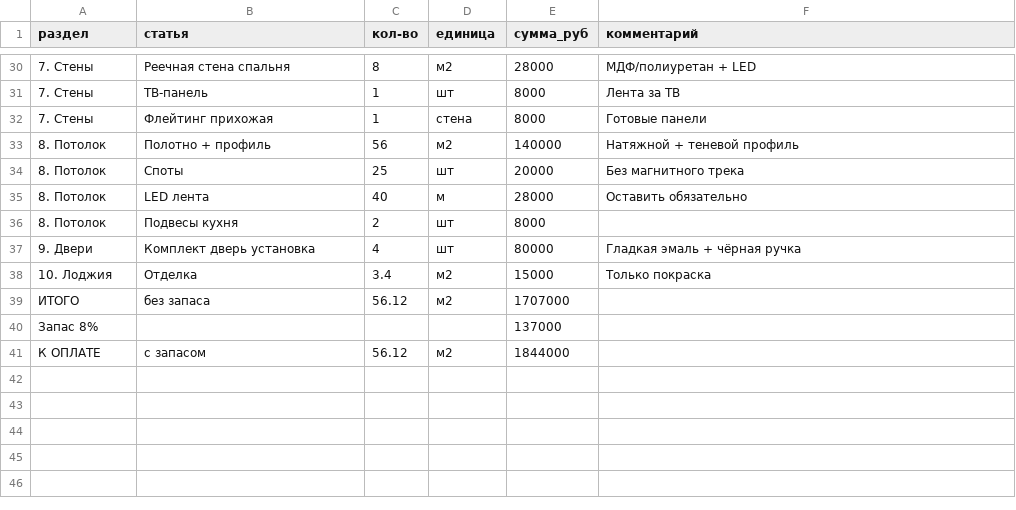
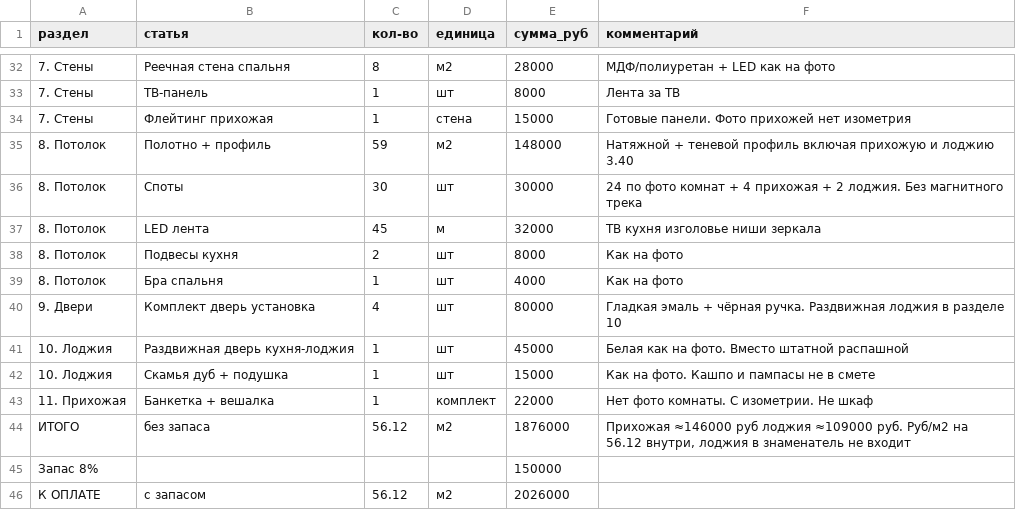
Before and after one commit to rishat11/Design, a CSV file: smeta.csv, drawn as a sheet; only a part is shown, gaps mark what is left out; the diff covers the shown part only.

```diff
--- a/smeta.csv
+++ b/smeta.csv
@@ -30,12 +32,15 @@
-7. Стены;Реечная стена спальня;8;м2;28000;МДФ/полиуретан + LED
+7. Стены;Реечная стена спальня;8;м2;28000;МДФ/полиуретан + LED как на фото
 7. Стены;ТВ-панель;1;шт;8000;Лента за ТВ
-7. Стены;Флейтинг прихожая;1;стена;8000;Готовые панели
-8. Потолок;Полотно + профиль;56;м2;140000;Натяжной + теневой профиль
-8. Потолок;Споты;25;шт;20000;Без магнитного трека
-8. Потолок;LED лента;40;м;28000;Оставить обязательно
-8. Потолок;Подвесы кухня;2;шт;8000;
-9. Двери;Комплект дверь установка;4;шт;80000;Гладкая эмаль + чёрная ручка
-10. Лоджия;Отделка;3.4;м2;15000;Только покраска
-ИТОГО;без запаса;56.12;м2;1707000;
-Запас 8%;;;;137000;
-К ОПЛАТЕ;с запасом;56.12;м2;1844000;
+7. Стены;Флейтинг прихожая;1;стена;15000;Готовые панели. Фото прихожей нет изометрия
+8. Потолок;Полотно + профиль;59;м2;148000;Натяжной + теневой профиль включая прихожую и лоджию 3.40
+8. Потолок;Споты;30;шт;30000;24 по фото комнат + 4 прихожая + 2 лоджия. Без магнитного трека
+8. Потолок;LED лента;45;м;32000;ТВ кухня изголовье ниши зеркала
+8. Потолок;Подвесы кухня;2;шт;8000;Как на фото
+8. Потолок;Бра спальня;1;шт;4000;Как на фото
+9. Двери;Комплект дверь установка;4;шт;80000;Гладкая эмаль + чёрная ручка. Раздвижная лоджия в разделе 10
+10. Лоджия;Раздвижная дверь кухня-лоджия;1;шт;45000;Белая как на фото. Вместо штатной распашной
+10. Лоджия;Скамья дуб + подушка;1;шт;15000;Как на фото. Кашпо и пампасы не в смете
+11. Прихожая;Банкетка + вешалка;1;комплект;22000;Нет фото комнаты. С изометрии. Не шкаф
+ИТОГО;без запаса;56.12;м2;1876000;Прихожая ≈146000 руб лоджия ≈109000 руб. Руб/м2 на 56.12 внутри, лоджия в знаменатель не входит
+Запас 8%;;;;150000;
+К ОПЛАТЕ;с запасом;56.12;м2;2026000;
```
Also changed, not shown: 4 added rows, 2 removed rows and 27 edited cells elsewhere in this file, 12 other files.
